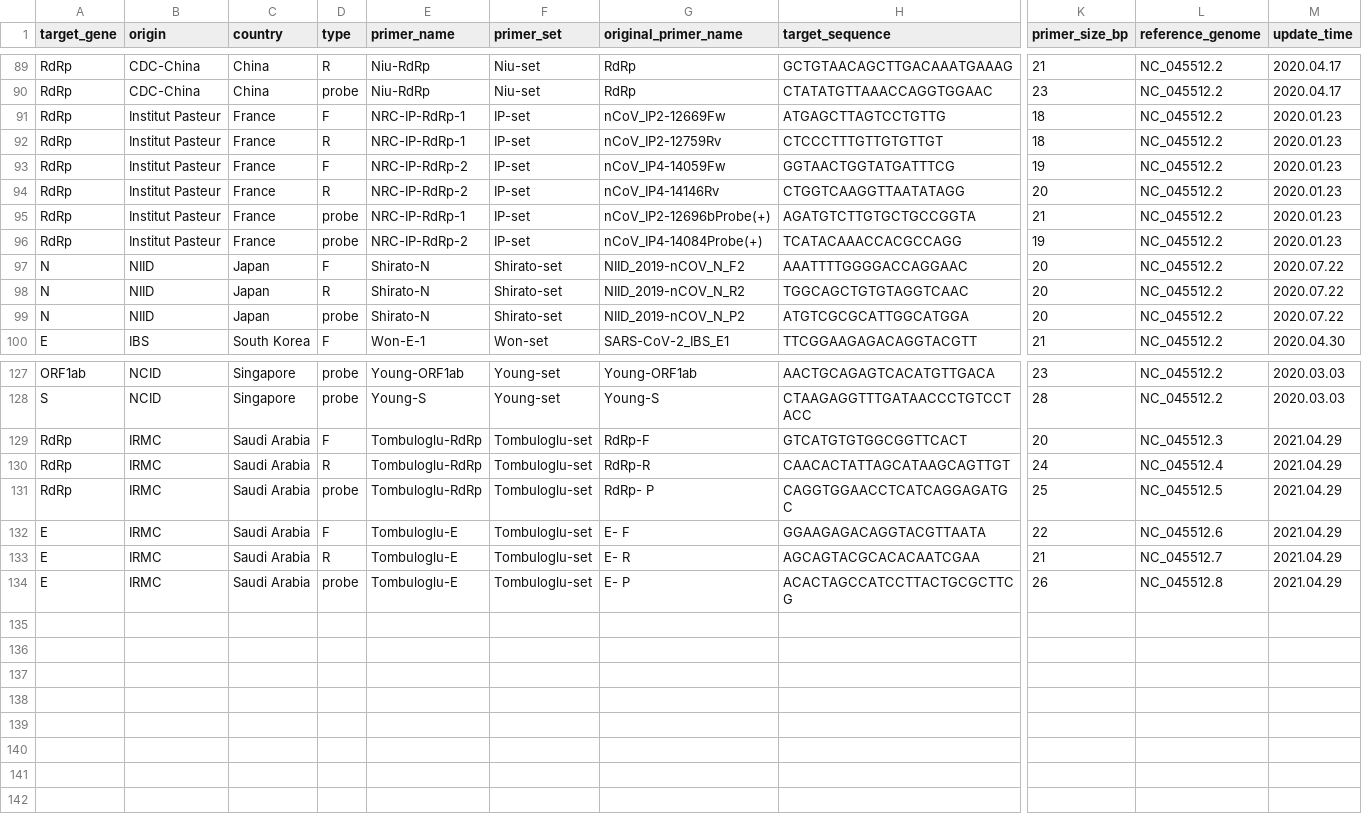
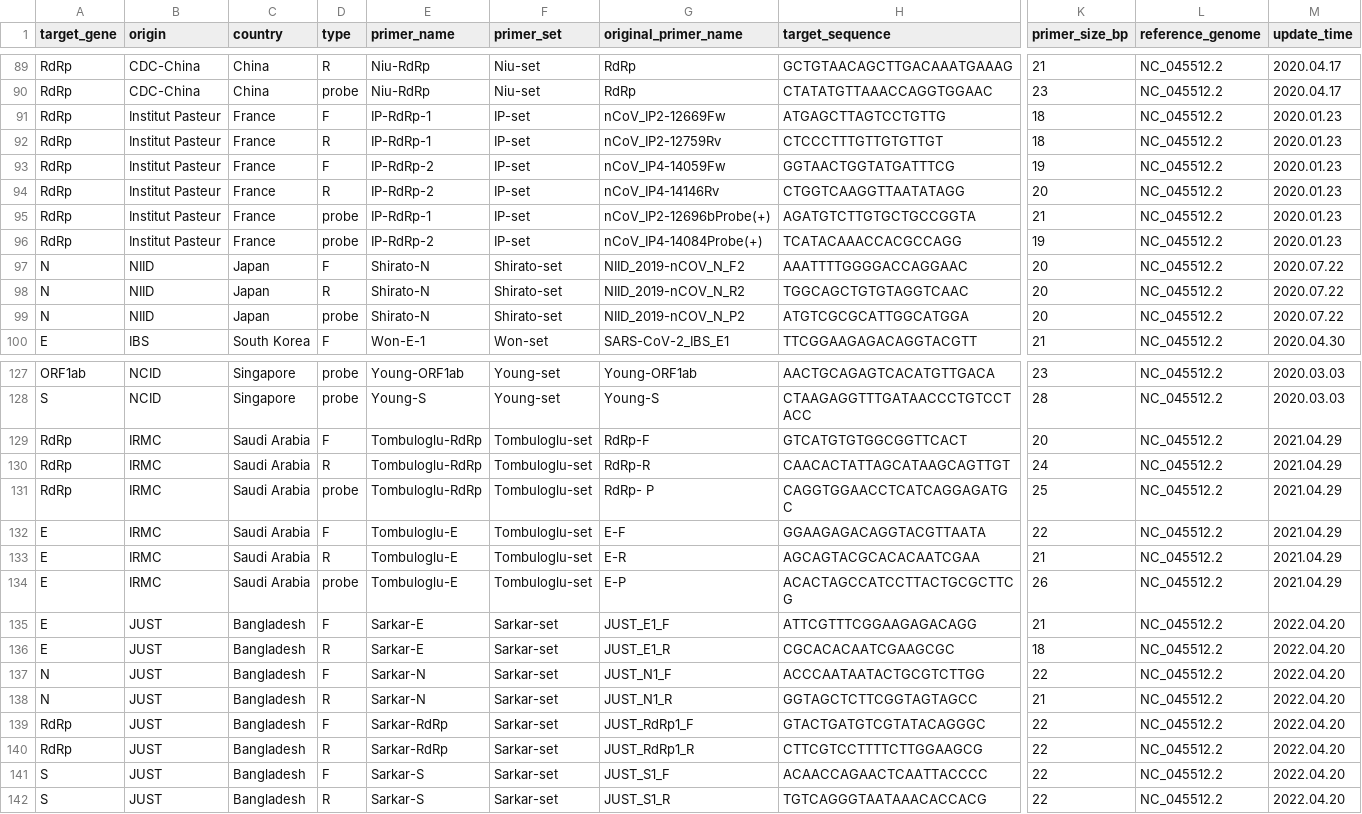
Before and after one commit to pkrisz5/vcf_database, a TSV file: data/pcr_primers.tsv, drawn as a sheet; only a part is shown, gaps mark what is left out; rows hold the shown columns only; the diff names each change by its address in the sheet, - before the commit and + after, or states it on an @@ line.

Commit message:
Update pcr_primers.tsv

```diff
--- a/data/pcr_primers.tsv
+++ b/data/pcr_primers.tsv
-E91:E92 (primer_name): NRC-IP-RdRp-1
+E91:E92 (primer_name): IP-RdRp-1
-E93:E94 (primer_name): NRC-IP-RdRp-2
+E93:E94 (primer_name): IP-RdRp-2
-E95 (primer_name): NRC-IP-RdRp-1
+E95 (primer_name): IP-RdRp-1
-E96 (primer_name): NRC-IP-RdRp-2
+E96 (primer_name): IP-RdRp-2
-L129 (reference_genome): NC_045512.3
+L129 (reference_genome): NC_045512.2
-L130 (reference_genome): NC_045512.4
+L130 (reference_genome): NC_045512.2
-L131 (reference_genome): NC_045512.5
+L131 (reference_genome): NC_045512.2
-G132 (original_primer_name): E- F
+G132 (original_primer_name): E-F
-L132 (reference_genome): NC_045512.6
+L132 (reference_genome): NC_045512.2
-G133 (original_primer_name): E- R
+G133 (original_primer_name): E-R
-L133 (reference_genome): NC_045512.7
+L133 (reference_genome): NC_045512.2
-G134 (original_primer_name): E- P
+G134 (original_primer_name): E-P
-L134 (reference_genome): NC_045512.8
+L134 (reference_genome): NC_045512.2
+row 135: E | JUST | Bangladesh | F | Sarkar-E | Sarkar-set | JUST_E1_F | ATTCGTTTCGGAAGAGACAGG | 21 | NC_045512.2 | 2022.04.20
+row 136: E | JUST | Bangladesh | R | Sarkar-E | Sarkar-set | JUST_E1_R | CGCACACAATCGAAGCGC | 18 | NC_045512.2 | 2022.04.20
+row 137: N | JUST | Bangladesh | F | Sarkar-N | Sarkar-set | JUST_N1_F | ACCCAATAATACTGCGTCTTGG | 22 | NC_045512.2 | 2022.04.20
+row 138: N | JUST | Bangladesh | R | Sarkar-N | Sarkar-set | JUST_N1_R | GGTAGCTCTTCGGTAGTAGCC | 21 | NC_045512.2 | 2022.04.20
+row 139: RdRp | JUST | Bangladesh | F | Sarkar-RdRp | Sarkar-set | JUST_RdRp1_F | GTACTGATGTCGTATACAGGGC | 22 | NC_045512.2 | 2022.04.20
+row 140: RdRp | JUST | Bangladesh | R | Sarkar-RdRp | Sarkar-set | JUST_RdRp1_R | CTTCGTCCTTTTCTTGGAAGCG | 22 | NC_045512.2 | 2022.04.20
+row 141: S | JUST | Bangladesh | F | Sarkar-S | Sarkar-set | JUST_S1_F | ACAACCAGAACTCAATTACCCC | 22 | NC_045512.2 | 2022.04.20
+row 142: S | JUST | Bangladesh | R | Sarkar-S | Sarkar-set | JUST_S1_R | TGTCAGGGTAATAAACACCACG | 22 | NC_045512.2 | 2022.04.20
```
